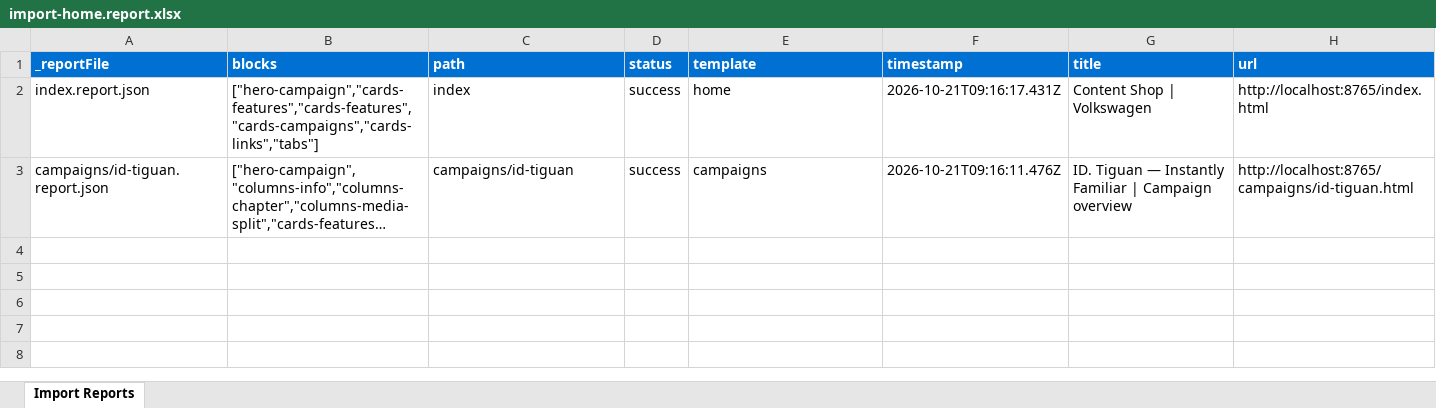
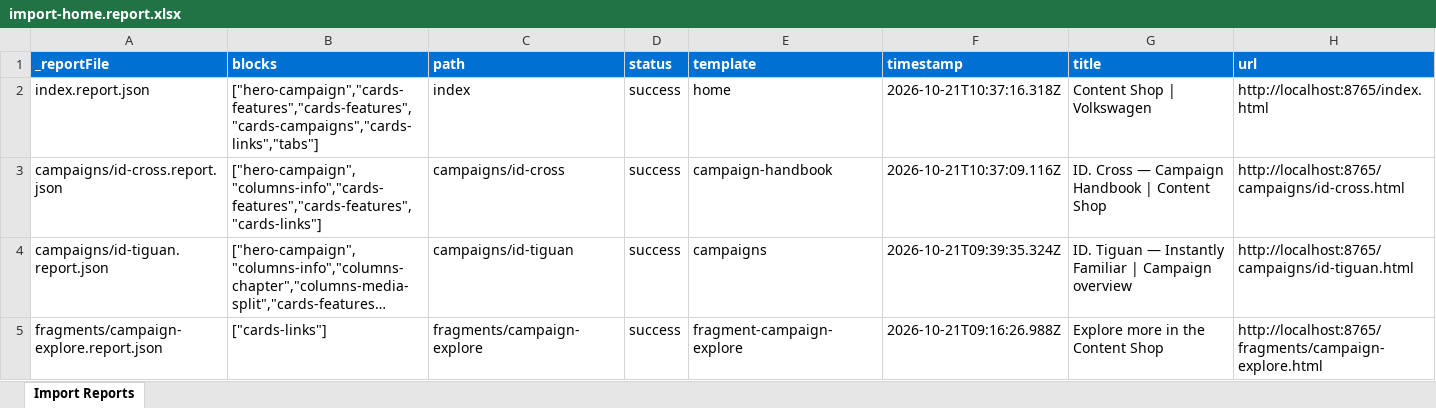
Before and after one commit to fabfab-omc/content-shop, an Excel workbook: tools/importer/reports/import-home.report.xlsx, sheet Import Reports, drawn as a sheet; long unchanged cells end in …; values as stored, in another font and other column widths than the file's, no borders; addresses are those after the commit; the diff names each change by its address in the sheet, - before the commit and + after, or states it on an @@ line.

Commit message:
Add cards-links block, update importer
Automated migration updates generated by Experience Modernization Agent.

Changed files: 12

```diff
--- a/tools/importer/reports/import-home.report.xlsx (sheet Import Reports)
+++ b/tools/importer/reports/import-home.report.xlsx (sheet Import Reports)
-F2 (timestamp): 2026-10-21T09:16:17.431Z
+F2 (timestamp): 2026-10-21T10:37:16.318Z
+row 3: campaigns/id-cross.report.json | ["hero-campaign","columns-info","cards-features","cards-features","cards-links"] | campaigns/id-cross | success | campaign-handbook | 2026-10-21T10:37:09.116Z | ID. Cross — Campaign Handbook | Content Shop | http://localhost:8765/campaigns/id-cross.html
-F4 (timestamp): 2026-10-21T09:16:11.476Z
+F4 (timestamp): 2026-10-21T09:39:35.324Z
+row 5: fragments/campaign-explore.report.json | ["cards-links"] | fragments/campaign-explore | success | fragment-campaign-explore | 2026-10-21T09:16:26.988Z | Explore more in the Content Shop | http://localhost:8765/fragments/campaign-explore.html
```
Also changed, not shown: tools/importer/reports/import-campaign-handbook.report.xlsx, 10 other files.
